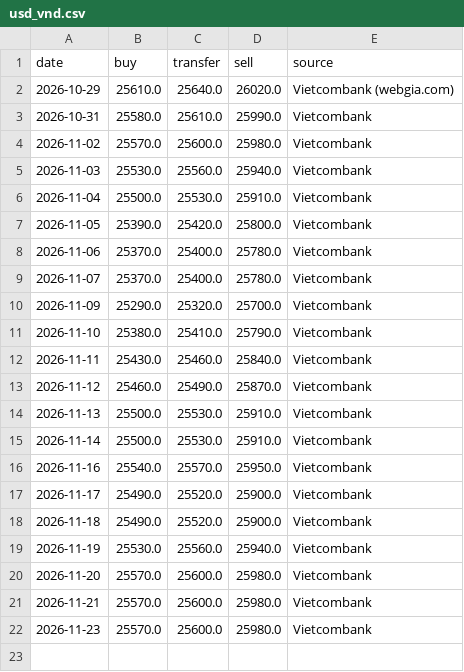
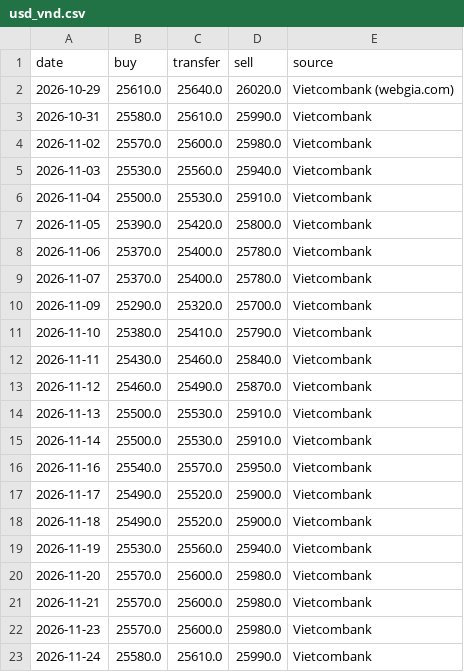
Before and after one commit to nguyenvanchi-cmd/vang-dashboard, a CSV file: data/usd_vnd.csv, drawn as a sheet; the diff names each change by its address in the sheet, - before the commit and + after, or states it on an @@ line.

```diff
--- a/data/usd_vnd.csv
+++ b/data/usd_vnd.csv
+row 23: 2026-11-24 | 25580.0 | 25610.0 | 25990.0 | Vietcombank
```
Also changed, not shown: data/domestic.csv, 4 other files.
